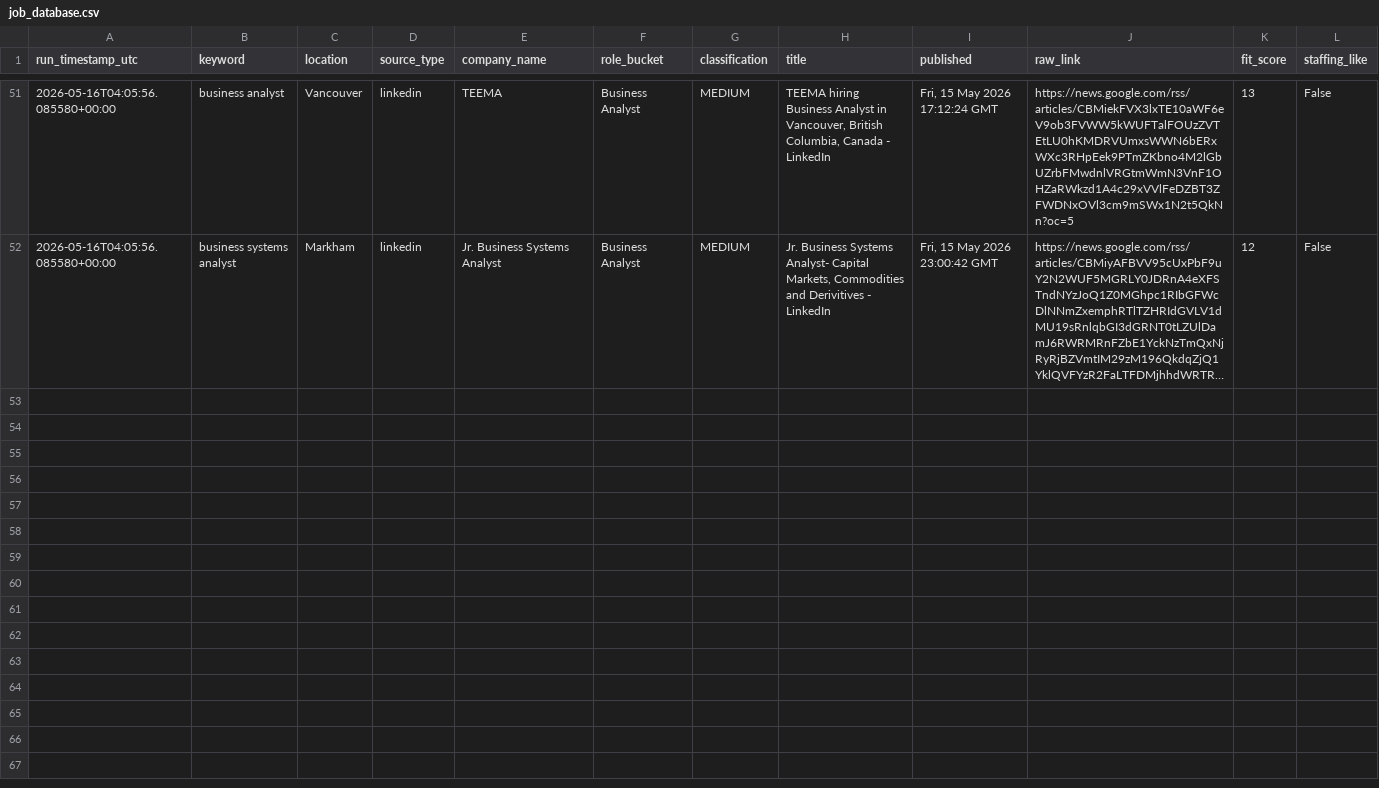
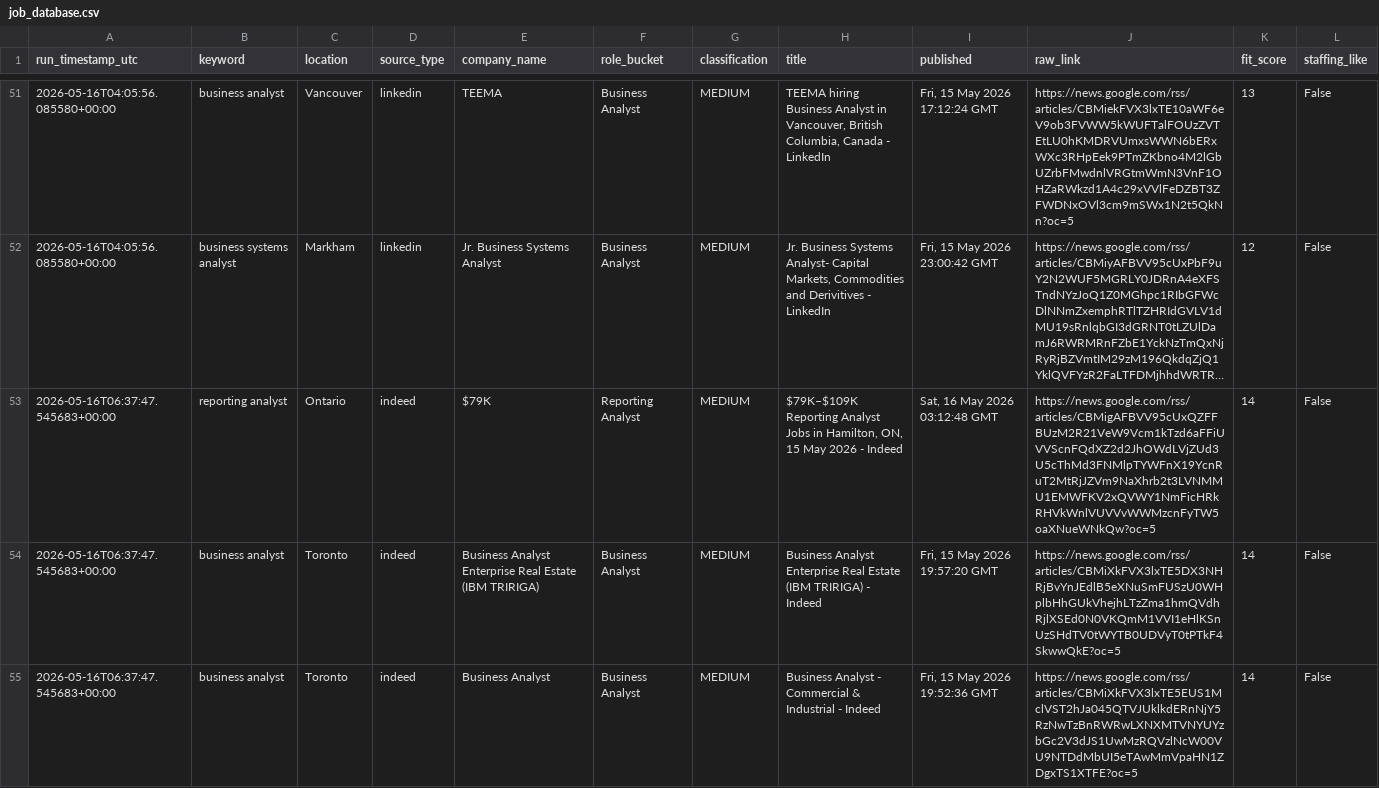
Before and after one commit to tanvirrezac/job_alert_agent.py, a CSV file: job_database.csv, drawn as a sheet; only a part is shown, gaps mark what is left out; long unchanged cells end in …; the diff covers the shown part only; the diff names each change by its address in the sheet, - before the commit and + after, or states it on an @@ line.

```diff
--- a/job_database.csv
+++ b/job_database.csv
+row 53: 2026-05-16T06:37:47.545683+00:00 | reporting analyst | Ontario | indeed | $79K | Reporting Analyst | MEDIUM | $79K–$109K Reporting Analyst Jobs in Hamilton, ON, 15 May 2026 - Indeed | Sat, 16 May 2026 03:12:48 GMT | https://news.google.com/rss/articles/CBMigAFBVV95cUxQZFFBUzM2R21VeW9Vcm1kTzd6aFFiUVVScnFQdXZ2d2JhOWdLVjZUd3U5cThMd3FNMlpTYWFnX19YcnRuT2MtRjJZVm9NaXhrb2t3LVNMMU1EMWFKV2xQVWY1NmFicHRkRHVkWnlVUVVvWWMzcnFyTW5oaXNueWNkQw?oc=5 | 14 | False
+row 54: 2026-05-16T06:37:47.545683+00:00 | business analyst | Toronto | indeed | Business Analyst Enterprise Real Estate (IBM TRIRIGA) | Business Analyst | MEDIUM | Business Analyst Enterprise Real Estate (IBM TRIRIGA) - Indeed | Fri, 15 May 2026 19:57:20 GMT | https://news.google.com/rss/articles/CBMiXkFVX3lxTE5DX3NHRjBvYnJEdlB5eXNuSmFUSzU0WHplbHhGUkVhejhLTzZma1hmQVdhRjlXSEd0N0VKQmM1VVI1eHlKSnUzSHdTV0tWYTB0UDVyT0tPTkF4SkwwQkE?oc=5 | 14 | False
+row 55: 2026-05-16T06:37:47.545683+00:00 | business analyst | Toronto | indeed | Business Analyst | Business Analyst | MEDIUM | Business Analyst - Commercial & Industrial - Indeed | Fri, 15 May 2026 19:52:36 GMT | https://news.google.com/rss/articles/CBMiXkFVX3lxTE5EUS1MclVST2hJa045QTVJUklkdERnNjY5RzNwTzBnRWRwLXNXMTVNYUYzbGc2V3dJS1UwMzRQVzlNcW00VU9NTDdMbUI5eTAwMmVpaHN1ZDgxTS1XTFE?oc=5 | 14 | False
```
Also changed, not shown: 2 added rows elsewhere in this file, sent_jobs.csv.
